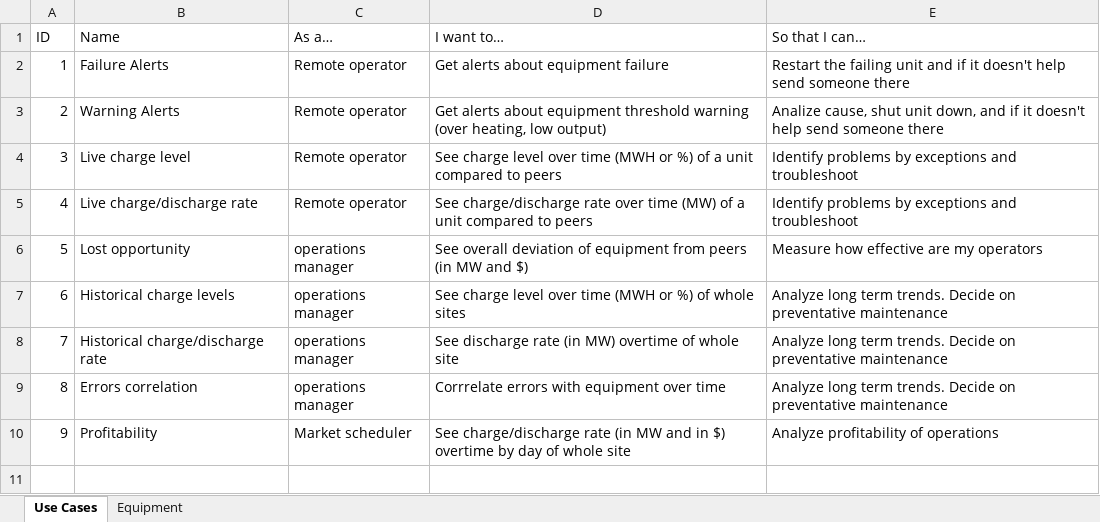
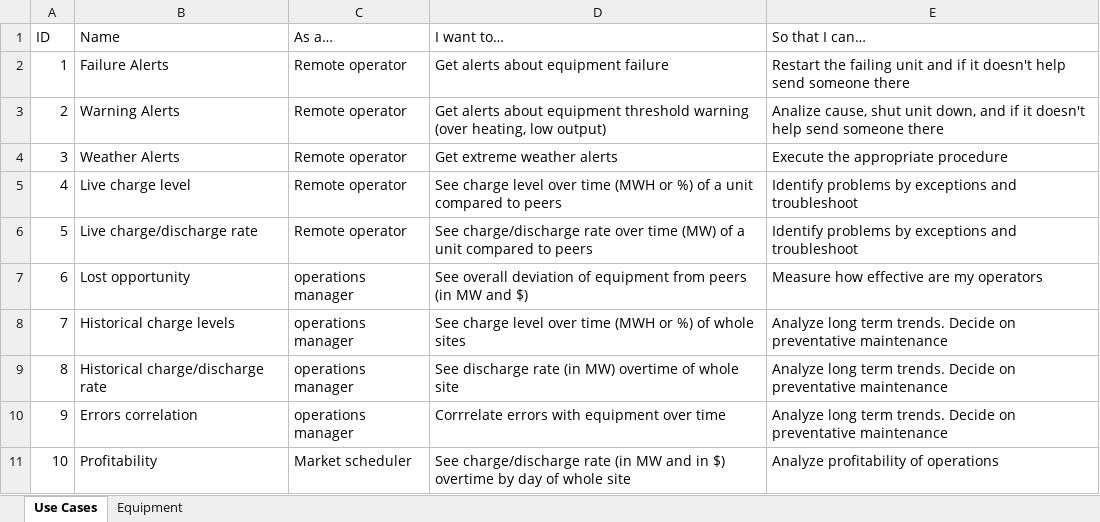
Before and after one commit to roygv/W209-, an Excel workbook: FinalProject/Documents/User Stories.xlsx, sheet Use Cases, drawn as a sheet; values as stored, in another font and other column widths than the file's, no borders; table styles not drawn; addresses are those after the commit; the diff names each change by its address in the sheet, - before the commit and + after, or states it on an @@ line.

Commit message:
Add weather alerts

```diff
--- a/FinalProject/Documents/User Stories.xlsx (sheet Use Cases)
+++ b/FinalProject/Documents/User Stories.xlsx (sheet Use Cases)
+row 4: 3 | Weather Alerts | Remote operator | Get extreme weather alerts | Execute the appropriate procedure
@@ column A (ID) renumbered from row 5 down @@
```
